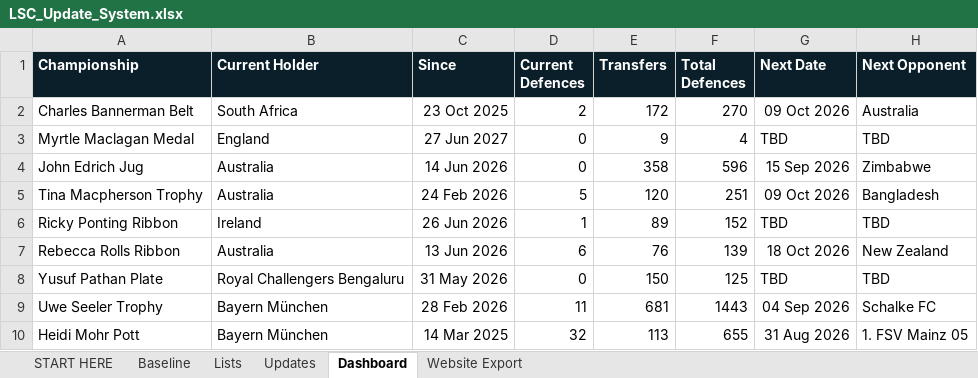
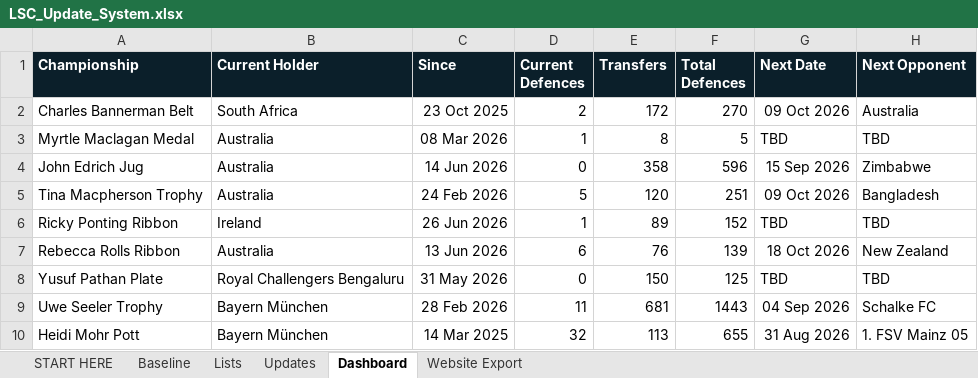
Before and after one commit to Harry-LSC/lineal-sport-test, an Excel workbook: LSC_Update_System.xlsx, sheet Dashboard, drawn as a sheet; values as stored, in another font and other column widths than the file's, no borders; the diff names each change by its address in the sheet, - before the commit and + after, or states it on an @@ line.

```diff
--- a/LSC_Update_System.xlsx (sheet Dashboard)
+++ b/LSC_Update_System.xlsx (sheet Dashboard)
-B3 (Current Holder): England
+B3 (Current Holder): Australia
-C3 (Since): 27 Jun 2027
+C3 (Since): 08 Mar 2026
-D3 (Current Defences): 0
+D3 (Current Defences): 1
-E3 (Transfers): 9
+E3 (Transfers): 8
-F3 (Total Defences): 4
+F3 (Total Defences): 5
```
Also changed, not shown: sheet Updates, sheet Website Export.
